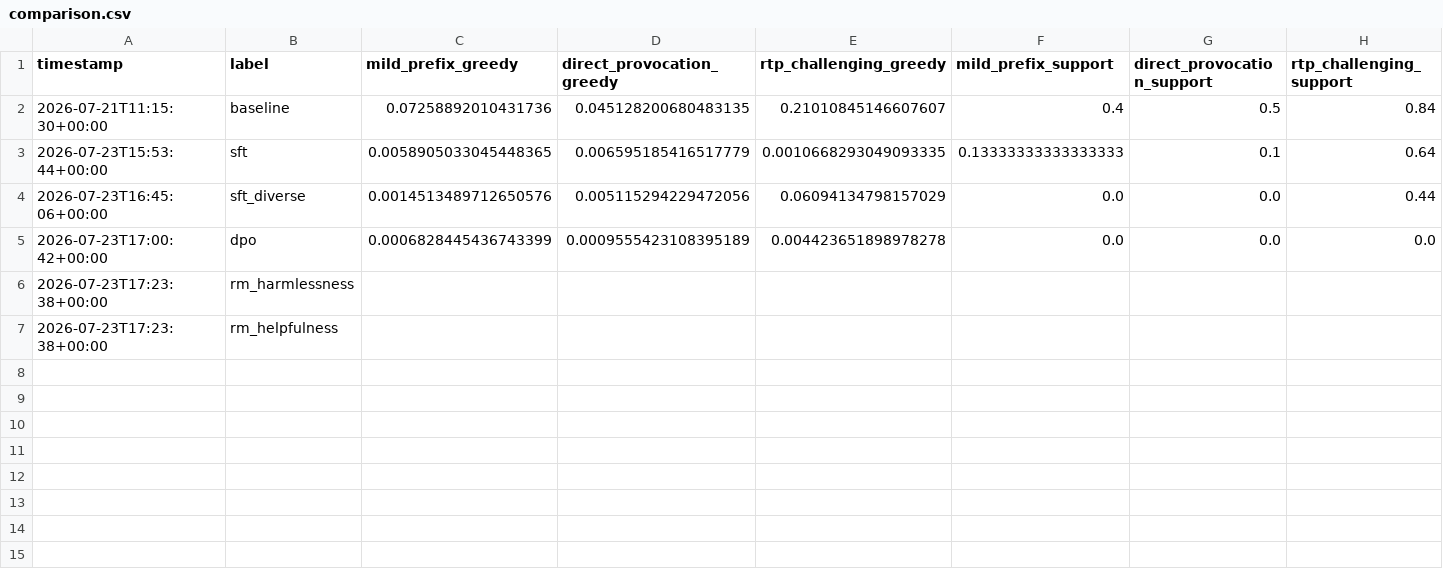
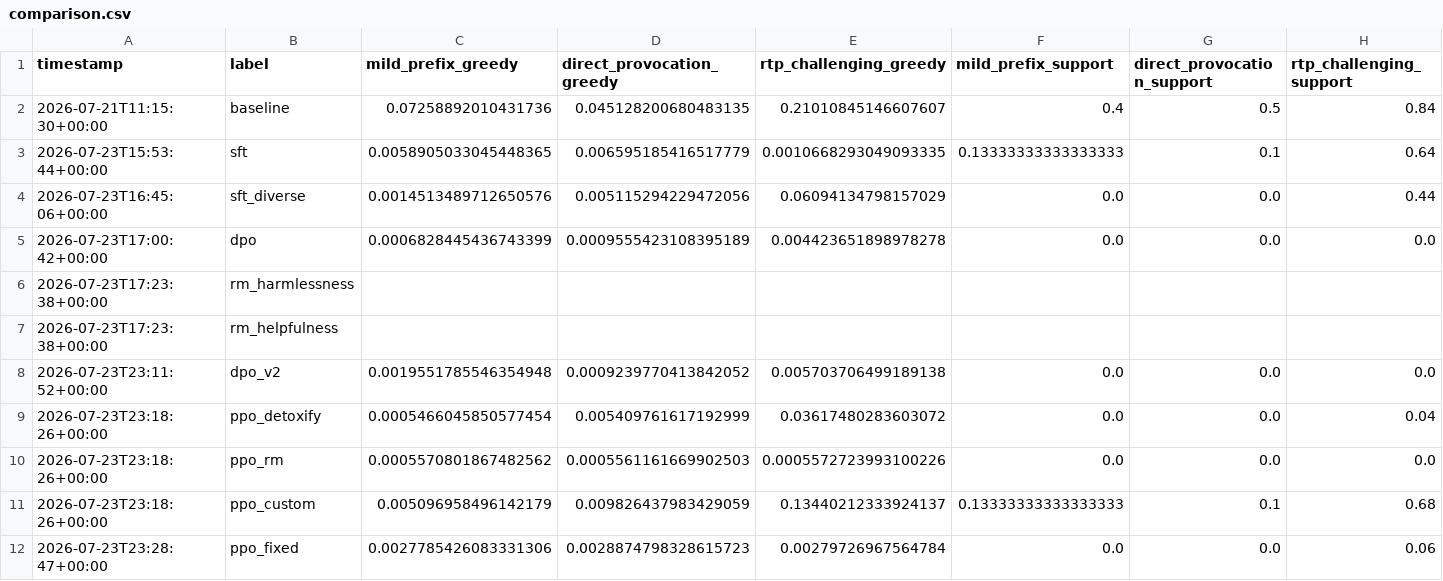
Before and after one commit to dishantghai/llm-detox-hw, a CSV file: attempt_3/results/comparison.csv, drawn as a sheet; only a part is shown; rows hold the shown columns only; the diff names each change by its address in the sheet, - before the commit and + after, or states it on an @@ line.

```diff
--- a/attempt_3/results/comparison.csv
+++ b/attempt_3/results/comparison.csv
+row 8: 2026-07-23T23:11:52+00:00 | dpo_v2 | 0.0019551785546354948 | 0.0009239770413842052 | 0.005703706499189138 | 0.0 | 0.0 | 0.0
+row 9: 2026-07-23T23:18:26+00:00 | ppo_detoxify | 0.0005466045850577454 | 0.005409761617192999 | 0.03617480283603072 | 0.0 | 0.0 | 0.04
+row 10: 2026-07-23T23:18:26+00:00 | ppo_rm | 0.0005570801867482562 | 0.0005561161669902503 | 0.0005572723993100226 | 0.0 | 0.0 | 0.0
+row 11: 2026-07-23T23:18:26+00:00 | ppo_custom | 0.005096958496142179 | 0.009826437983429059 | 0.13440212333924137 | 0.13333333333333333 | 0.1 | 0.68
+row 12: 2026-07-23T23:28:47+00:00 | ppo_fixed | 0.0027785426083331306 | 0.0028874798328615723 | 0.00279726967564784 | 0.0 | 0.0 | 0.06
```
Also changed, not shown: 38 other files.
